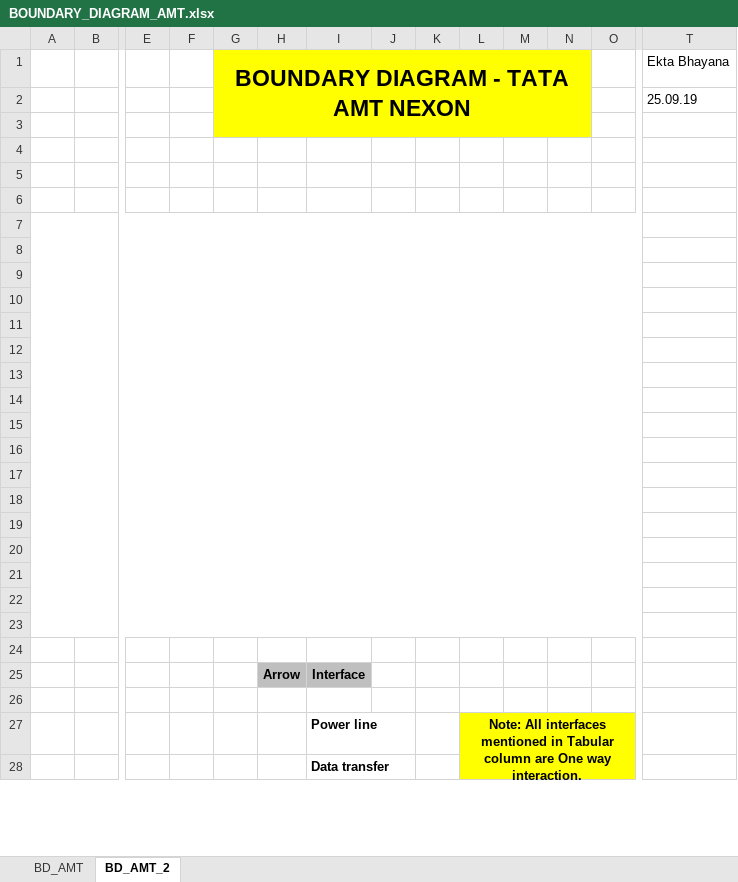
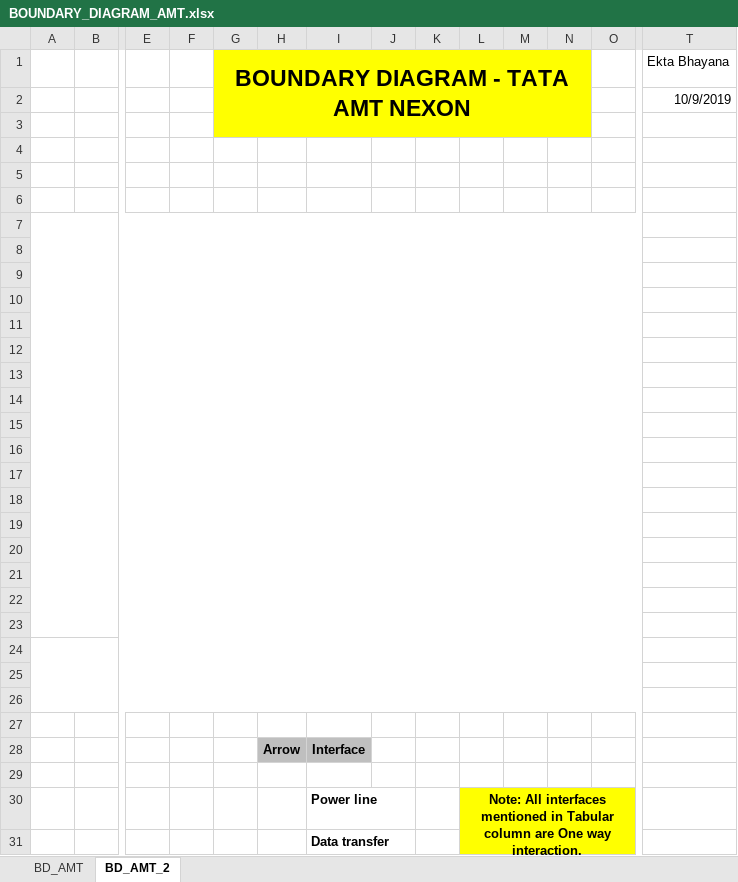
Before and after one commit to aravinth41/AMT, an Excel workbook: AMT HALL EFFECT/05_Documents/FMEA/BOUNDARY_DIAGRAM_AMT.xlsx, sheet BD_AMT_2, drawn as a sheet; only a part is shown, gaps mark what is left out; values as stored, in another font and other column widths than the file's, no borders; charts and pictures not drawn; removed rows and columns are numbered as before the commit, all else as after; rows hold the shown columns only; the diff names each change by its address in the sheet, - before the commit and + after, or states it on an @@ line.

```diff
--- a/AMT HALL EFFECT/05_Documents/FMEA/BOUNDARY_DIAGRAM_AMT.xlsx (sheet BD_AMT_2)
+++ b/AMT HALL EFFECT/05_Documents/FMEA/BOUNDARY_DIAGRAM_AMT.xlsx (sheet BD_AMT_2)
-G1:N3 merged
+G1:N3 merged
-T2: 25.09.19
+T2: 10/9/2019
+row 3: (empty)
+row 4: (empty)
+row 5: (empty)
-G6:N6 fill: #FFFF00
+G6:N6 fill: none
+A7:R23 merged
-A7:R23 merged
+A24:R26 merged
```
Also changed, not shown: sheet BD_AMT, charts or pictures, AMT HALL EFFECT/05_Documents/FMEA/IFRL_AMT.xlsx, 1 other file.
